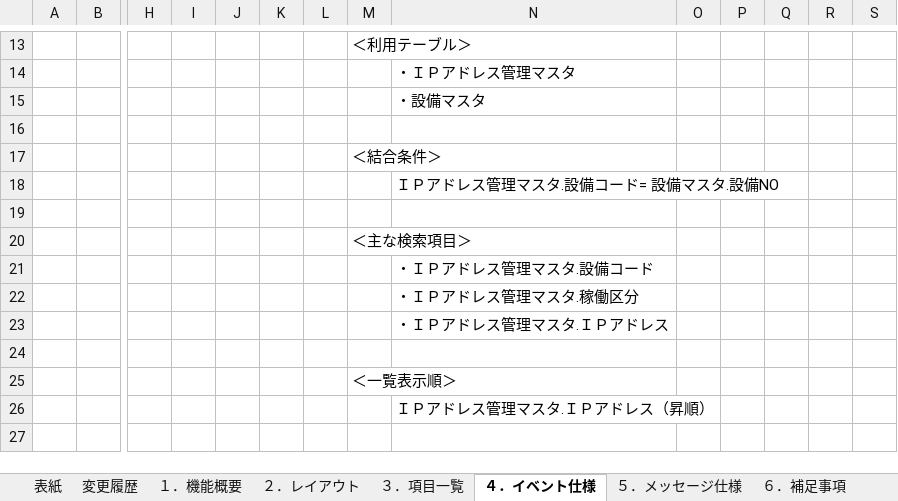
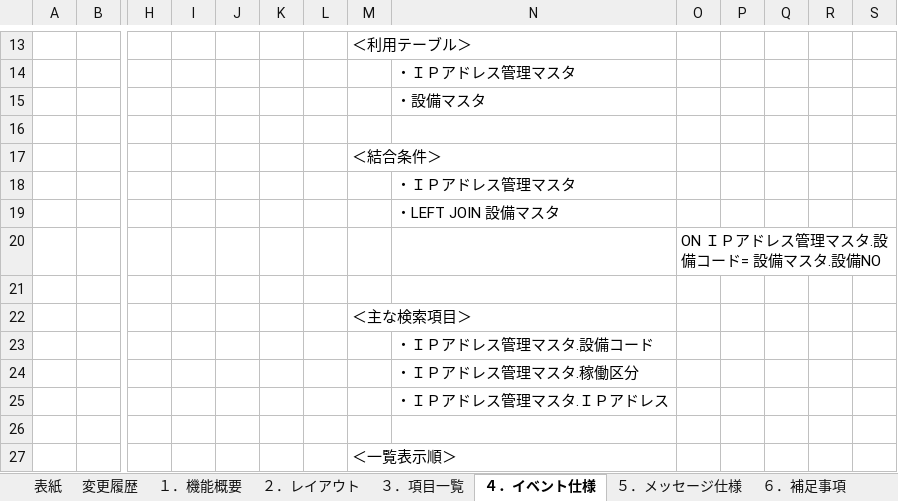
Before and after one commit to LeviDlflu/backdoor, an Excel workbook: 01_基本設計書/06_SC-M_マスタ系/SC-M14_ＩＰアドレス管理マスタ.xlsx, sheet ４．イベント仕様, drawn as a sheet; only a part is shown, gaps mark what is left out; the shorter side is filled out with more unchanged rows; values as stored, in another font and other column widths than the file's, no borders; rows hold the shown columns only; the diff names each change by its address in the sheet, - before the commit and + after, or states it on an @@ line.

```diff
--- a/01_基本設計書/06_SC-M_マスタ系/SC-M14_ＩＰアドレス管理マスタ.xlsx (sheet ４．イベント仕様)
+++ b/01_基本設計書/06_SC-M_マスタ系/SC-M14_ＩＰアドレス管理マスタ.xlsx (sheet ４．イベント仕様)
-N18: ＩＰアドレス管理マスタ.設備コード= 設備マスタ.設備NO
+N18: ・ＩＰアドレス管理マスタ
+row 19:  |  |  |  |  |  |  |  | ・LEFT JOIN 設備マスタ
+row 20:  |  |  |  |  |  |  |  |  | ON ＩＰアドレス管理マスタ.設備コード= 設備マスタ.設備NO
```
Also changed, not shown: 01_基本設計書/06_SC-M_マスタ系/SC-M10_設備マスタ.xlsx.
